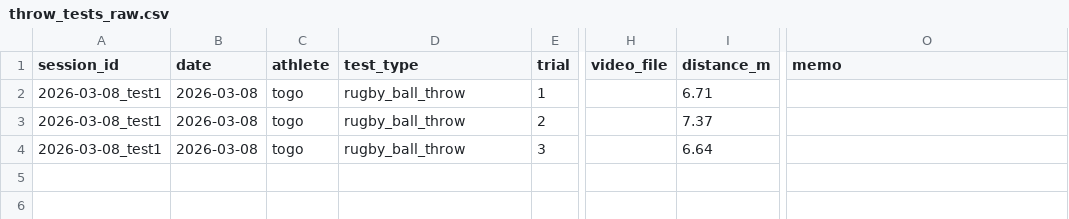
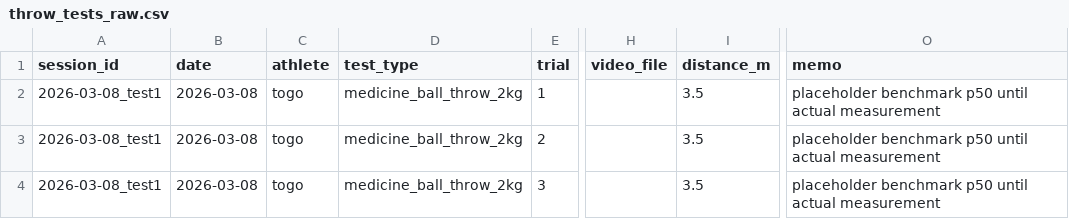
Before and after one commit to jera-takanabe/Togo-physical-training, a CSV file: data/raw/throw_tests_raw.csv, drawn as a sheet; only a part is shown, gaps mark what is left out; the diff names each change by its address in the sheet, - before the commit and + after, or states it on an @@ line.

Commit message:
add i18n dashboard, radar chart, and medicine ball placeholder flow

```diff
--- a/data/raw/throw_tests_raw.csv
+++ b/data/raw/throw_tests_raw.csv
-D2:D4 (test_type): rugby_ball_throw
+D2:D4 (test_type): medicine_ball_throw_2kg
-I2 (distance_m): 6.71
+I2 (distance_m): 3.5
-O2:O4 (memo): (empty)
+O2:O4 (memo): placeholder benchmark p50 until actual measurement
-I3 (distance_m): 7.37
+I3 (distance_m): 3.5
-I4 (distance_m): 6.64
+I4 (distance_m): 3.5
```
Also changed, not shown: data/analysis/test_scores.csv, data/processed/personal_bests.csv, 14 other files.
